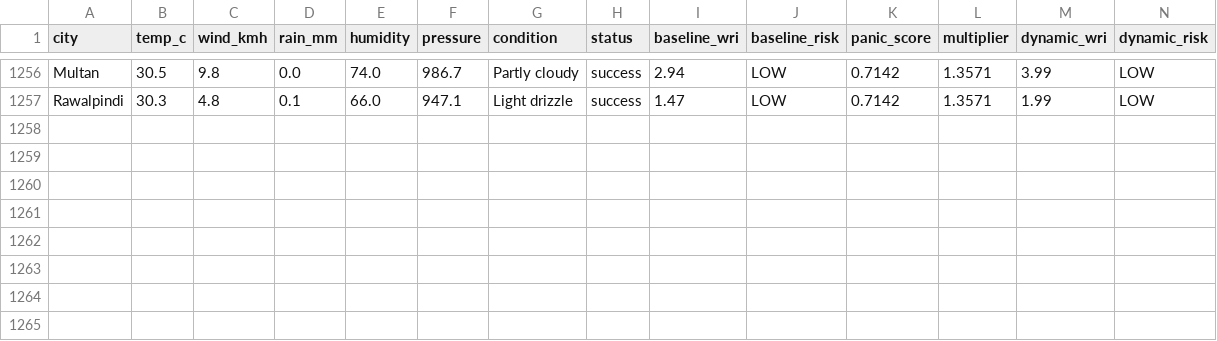
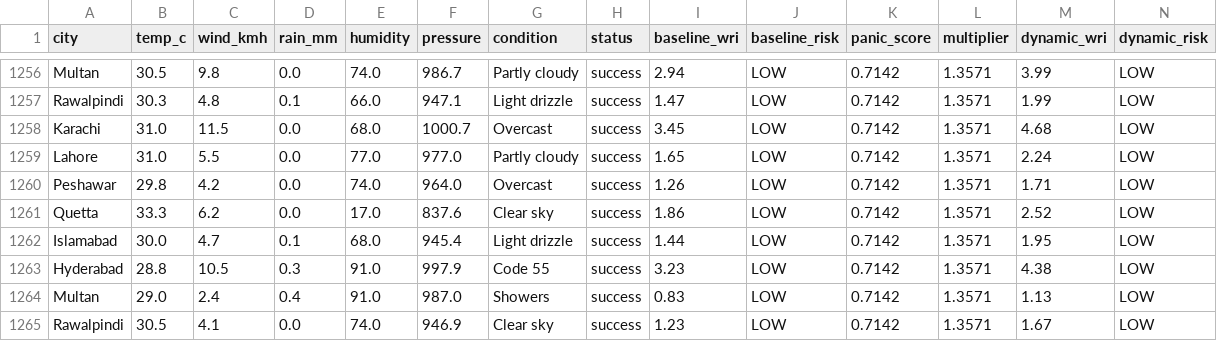
Before and after one commit to baighafsa/pakistan-disaster-forecasting, a CSV file: data/30day_wri_tracking.csv, drawn as a sheet; only a part is shown, gaps mark what is left out; rows hold the shown columns only; the diff names each change by its address in the sheet, - before the commit and + after, or states it on an @@ line.

```diff
--- a/data/30day_wri_tracking.csv
+++ b/data/30day_wri_tracking.csv
+row 1258: Karachi | 31.0 | 11.5 | 0.0 | 68.0 | 1000.7 | Overcast | success | 3.45 | LOW | 0.7142 | 1.3571 | 4.68 | LOW
+row 1259: Lahore | 31.0 | 5.5 | 0.0 | 77.0 | 977.0 | Partly cloudy | success | 1.65 | LOW | 0.7142 | 1.3571 | 2.24 | LOW
+row 1260: Peshawar | 29.8 | 4.2 | 0.0 | 74.0 | 964.0 | Overcast | success | 1.26 | LOW | 0.7142 | 1.3571 | 1.71 | LOW
+row 1261: Quetta | 33.3 | 6.2 | 0.0 | 17.0 | 837.6 | Clear sky | success | 1.86 | LOW | 0.7142 | 1.3571 | 2.52 | LOW
+row 1262: Islamabad | 30.0 | 4.7 | 0.1 | 68.0 | 945.4 | Light drizzle | success | 1.44 | LOW | 0.7142 | 1.3571 | 1.95 | LOW
+row 1263: Hyderabad | 28.8 | 10.5 | 0.3 | 91.0 | 997.9 | Code 55 | success | 3.23 | LOW | 0.7142 | 1.3571 | 4.38 | LOW
+row 1264: Multan | 29.0 | 2.4 | 0.4 | 91.0 | 987.0 | Showers | success | 0.83 | LOW | 0.7142 | 1.3571 | 1.13 | LOW
+row 1265: Rawalpindi | 30.5 | 4.1 | 0.0 | 74.0 | 946.9 | Clear sky | success | 1.23 | LOW | 0.7142 | 1.3571 | 1.67 | LOW
```
Also changed, not shown: data/daily_alerts.csv, 1 other file.
